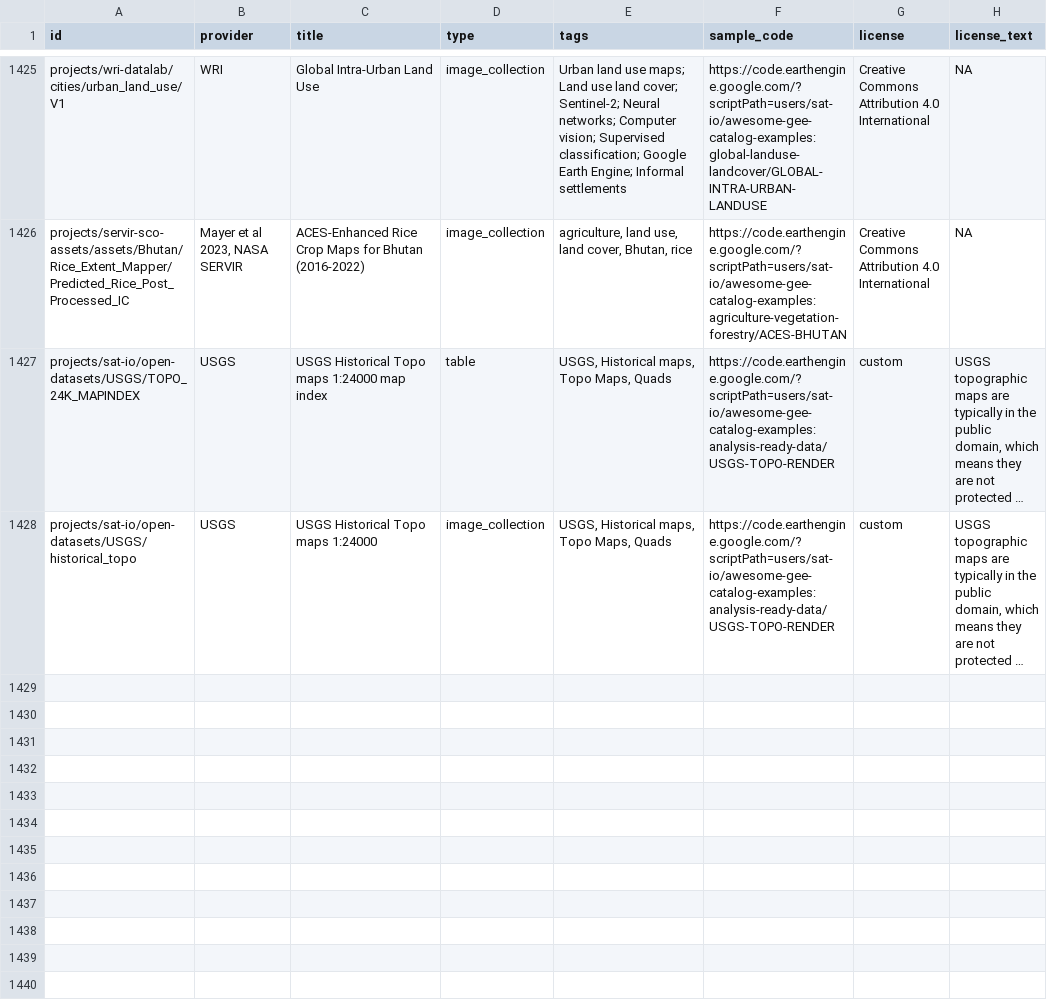
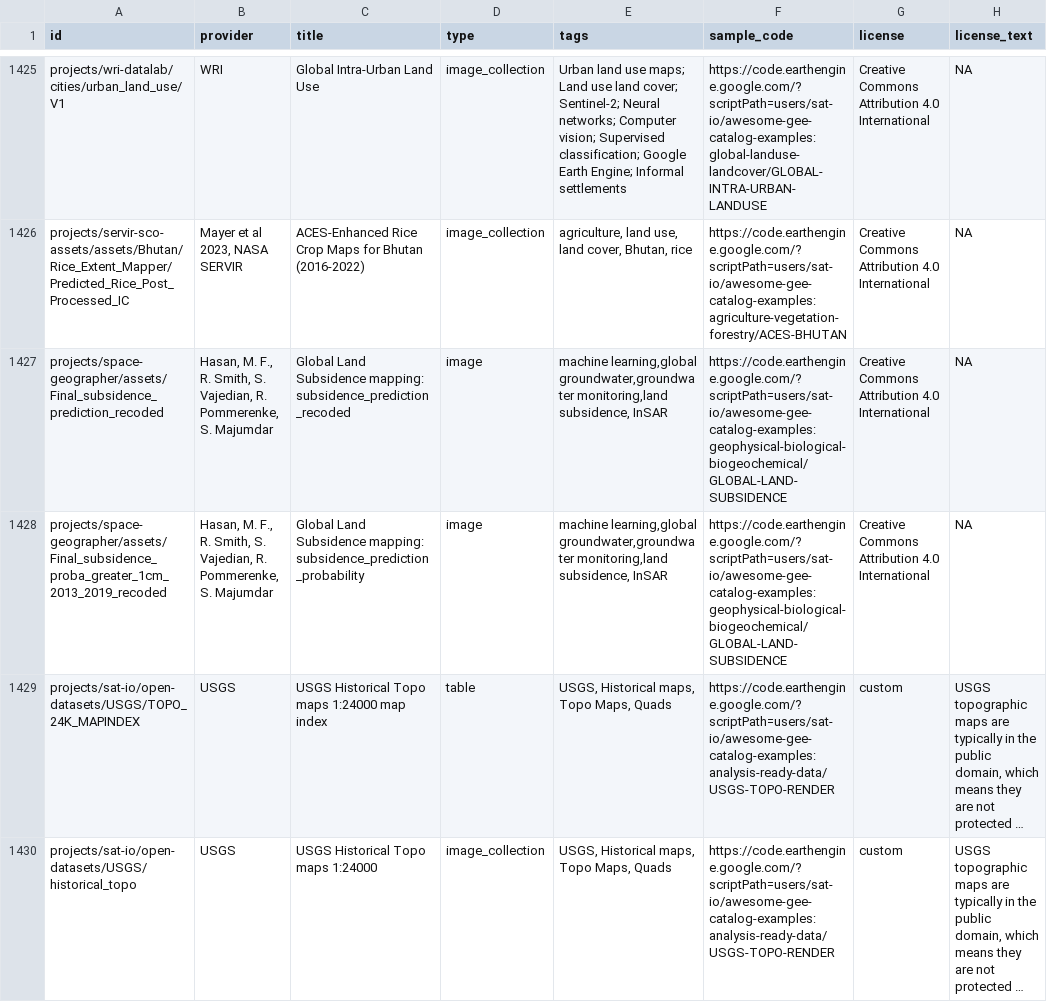
Before and after one commit to samapriya/awesome-gee-community-datasets, a CSV file: community_datasets.csv, drawn as a sheet; only a part is shown, gaps mark what is left out; long unchanged cells end in …; the diff names each change by its address in the sheet, - before the commit and + after, or states it on an @@ line.

```diff
--- a/community_datasets.csv
+++ b/community_datasets.csv
+row 1427: projects/space-geographer/assets/Final_subsidence_prediction_recoded | Hasan, M. F., R. Smith, S. Vajedian, R. Pommerenke, S. Majumdar | Global Land Subsidence mapping: subsidence_prediction_recoded | image | machine learning,global groundwater,groundwater monitoring,land subsidence, InSAR | https://code.earthengine.google.com/?scriptPath=users/sat-io/awesome-gee-catalog-examples:geophysical-biological-biogeochemical/GLOBAL-LAND-SUBSIDENCE | Creative Commons Attribution 4.0 International | NA
+row 1428: projects/space-geographer/assets/Final_subsidence_proba_greater_1cm_2013_2019_recoded | Hasan, M. F., R. Smith, S. Vajedian, R. Pommerenke, S. Majumdar | Global Land Subsidence mapping: subsidence_prediction_probability | image | machine learning,global groundwater,groundwater monitoring,land subsidence, InSAR | https://code.earthengine.google.com/?scriptPath=users/sat-io/awesome-gee-catalog-examples:geophysical-biological-biogeochemical/GLOBAL-LAND-SUBSIDENCE | Creative Commons Attribution 4.0 International | NA
```
